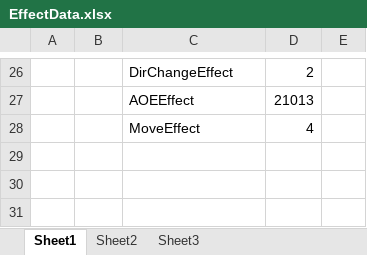
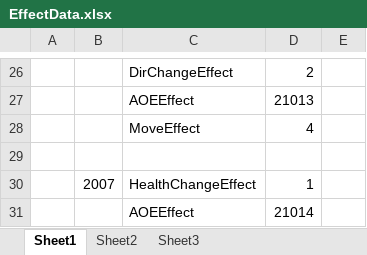
Before and after one commit to gearoruni/minigame, an Excel workbook: Configs/Datas/EffectData.xlsx, sheet Sheet1, drawn as a sheet; only a part is shown, gaps mark what is left out; values as stored, in another font and other column widths than the file's, no borders; the diff names each change by its address in the sheet, - before the commit and + after, or states it on an @@ line.

```diff
--- a/Configs/Datas/EffectData.xlsx (sheet Sheet1)
+++ b/Configs/Datas/EffectData.xlsx (sheet Sheet1)
+row 29: (empty)
+row 30:  | 2007 | HealthChangeEffect | 1
+row 31:  |  | AOEEffect | 21014
```
Also changed, not shown: Configs/Datas/AnimationData.xlsx, Configs/Datas/AreaData.xlsx, 16 other files.
